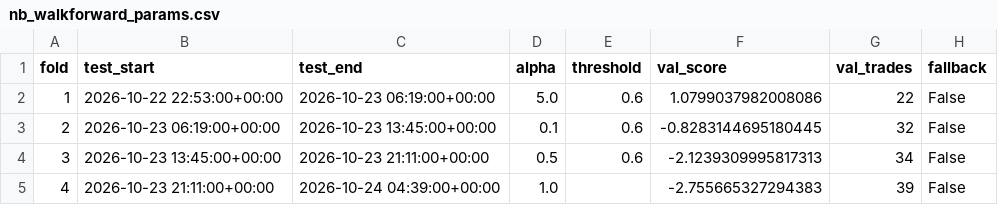
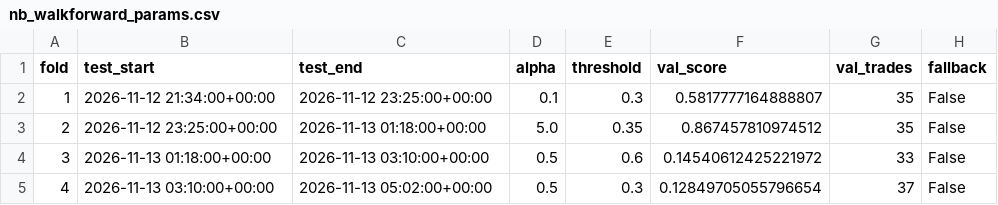
Before and after one commit to s223373/stock-market-predictions-neural-networks, a CSV file: nb_walkforward_params.csv, drawn as a sheet.

```diff
--- a/nb_walkforward_params.csv
+++ b/nb_walkforward_params.csv
@@ -1,5 +1,5 @@
 fold,test_start,test_end,alpha,threshold,val_score,val_trades,fallback
-1,2026-10-22 22:53:00+00:00,2026-10-23 06:19:00+00:00,5.0,0.6,1.0799037982008086,22,False
-2,2026-10-23 06:19:00+00:00,2026-10-23 13:45:00+00:00,0.1,0.6,-0.8283144695180445,32,False
-3,2026-10-23 13:45:00+00:00,2026-10-23 21:11:00+00:00,0.5,0.6,-2.1239309995817313,34,False
-4,2026-10-23 21:11:00+00:00,2026-10-24 04:39:00+00:00,1.0,,-2.755665327294383,39,False
+1,2026-11-12 21:34:00+00:00,2026-11-12 23:25:00+00:00,0.1,0.3,0.5817777164888807,35,False
+2,2026-11-12 23:25:00+00:00,2026-11-13 01:18:00+00:00,5.0,0.35,0.867457810974512,35,False
+3,2026-11-13 01:18:00+00:00,2026-11-13 03:10:00+00:00,0.5,0.6,0.14540612425221972,33,False
+4,2026-11-13 03:10:00+00:00,2026-11-13 05:02:00+00:00,0.5,0.3,0.12849705055796654,37,False
```
Also changed, not shown: dual_model_trades.csv, nb_bunched_trades.csv, 6 other files.
